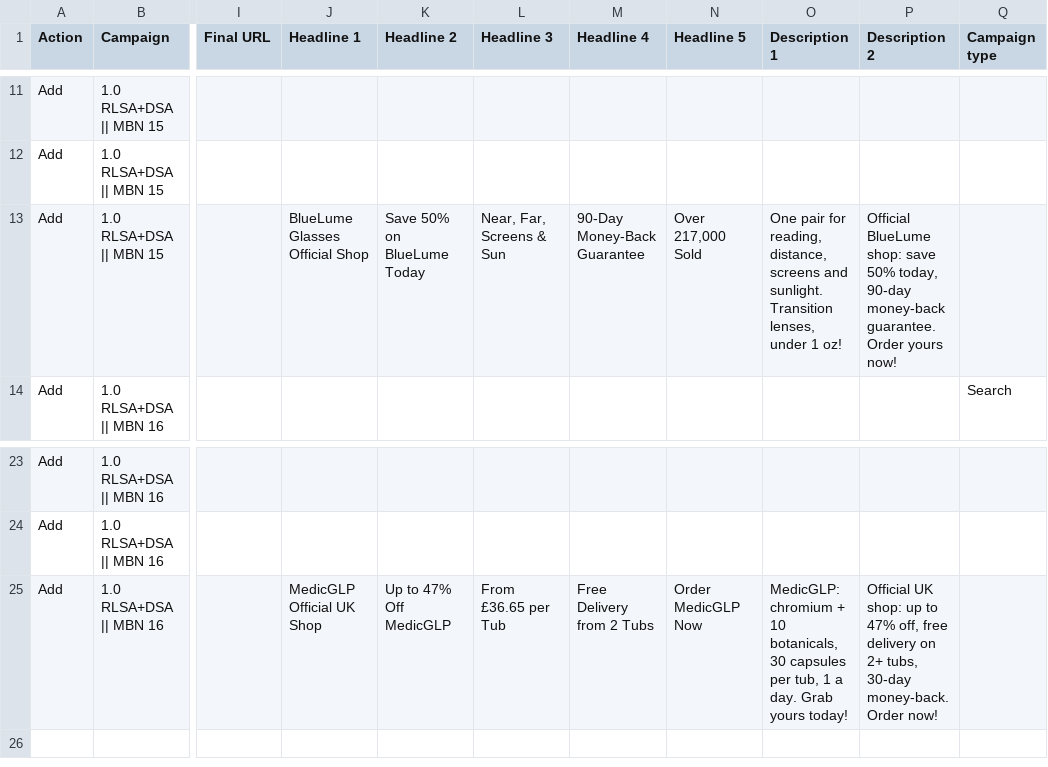
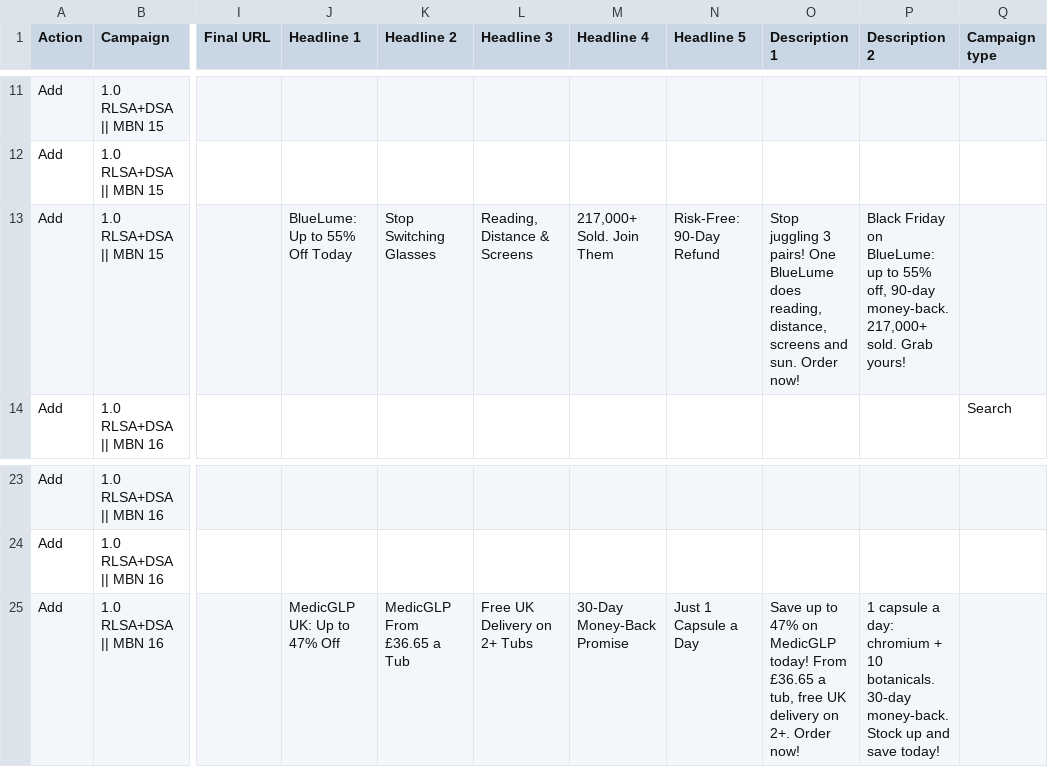
Before and after one commit to marciagreer6509/va-posts, a CSV file: ads-15-16/ads-15-16.csv, drawn as a sheet; only a part is shown, gaps mark what is left out; the diff names each change by its address in the sheet, - before the commit and + after, or states it on an @@ line.

Commit message:
MBN 15-16: aggressive headlines v2

```diff
--- a/ads-15-16/ads-15-16.csv
+++ b/ads-15-16/ads-15-16.csv
-J13 (Headline 1): BlueLume Glasses Official Shop
+J13 (Headline 1): BlueLume: Up to 55% Off Today
-K13 (Headline 2): Save 50% on BlueLume Today
+K13 (Headline 2): Stop Switching Glasses
-L13 (Headline 3): Near, Far, Screens & Sun
+L13 (Headline 3): Reading, Distance & Screens
-M13 (Headline 4): 90-Day Money-Back Guarantee
+M13 (Headline 4): 217,000+ Sold. Join Them
-N13 (Headline 5): Over 217,000 Sold
+N13 (Headline 5): Risk-Free: 90-Day Refund
-O13 (Description 1): One pair for reading, distance, screens and sunlight. Transition lenses, under 1 oz!
+O13 (Description 1): Stop juggling 3 pairs! One BlueLume does reading, distance, screens and sun. Order now!
-P13 (Description 2): Official BlueLume shop: save 50% today, 90-day money-back guarantee. Order yours now!
+P13 (Description 2): Black Friday on BlueLume: up to 55% off, 90-day money-back. 217,000+ sold. Grab yours!
-J25 (Headline 1): MedicGLP Official UK Shop
+J25 (Headline 1): MedicGLP UK: Up to 47% Off
-K25 (Headline 2): Up to 47% Off MedicGLP
+K25 (Headline 2): MedicGLP From £36.65 a Tub
-L25 (Headline 3): From £36.65 per Tub
+L25 (Headline 3): Free UK Delivery on 2+ Tubs
-M25 (Headline 4): Free Delivery from 2 Tubs
+M25 (Headline 4): 30-Day Money-Back Promise
-N25 (Headline 5): Order MedicGLP Now
+N25 (Headline 5): Just 1 Capsule a Day
-O25 (Description 1): MedicGLP: chromium + 10 botanicals, 30 capsules per tub, 1 a day. Grab yours today!
+O25 (Description 1): Save up to 47% on MedicGLP today! From £36.65 a tub, free UK delivery on 2+. Order now!
-P25 (Description 2): Official UK shop: up to 47% off, free delivery on 2+ tubs, 30-day money-back. Order now!
+P25 (Description 2): 1 capsule a day: chromium + 10 botanicals. 30-day money-back. Stock up and save today!
```
Also changed, not shown: 1 other file.
